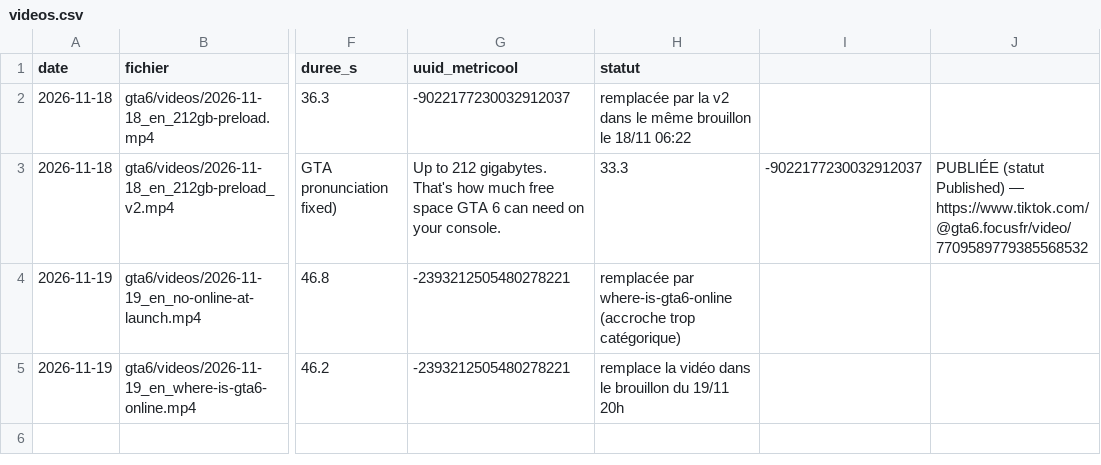
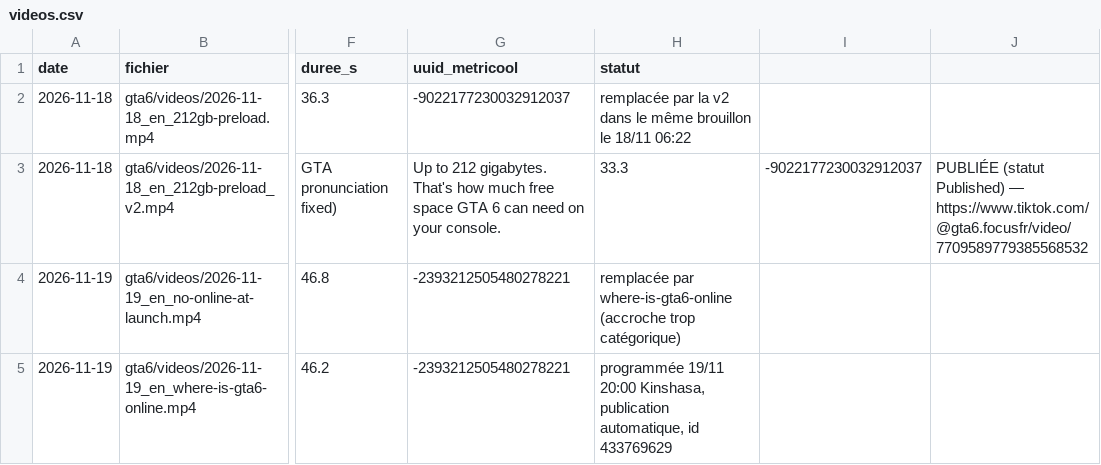
Before and after one commit to kyungu775-gif/motivatio-videos, a CSV file: gta6/journal/videos.csv, drawn as a sheet; only a part is shown, gaps mark what is left out; the diff names each change by its address in the sheet, - before the commit and + after, or states it on an @@ line.

```diff
--- a/gta6/journal/videos.csv
+++ b/gta6/journal/videos.csv
-H5 (statut): remplace la vidéo dans le brouillon du 19/11 20h
+H5 (statut): programmée 19/11 20:00 Kinshasa, publication automatique, id 433769629
```
Also changed, not shown: 1 other file.
